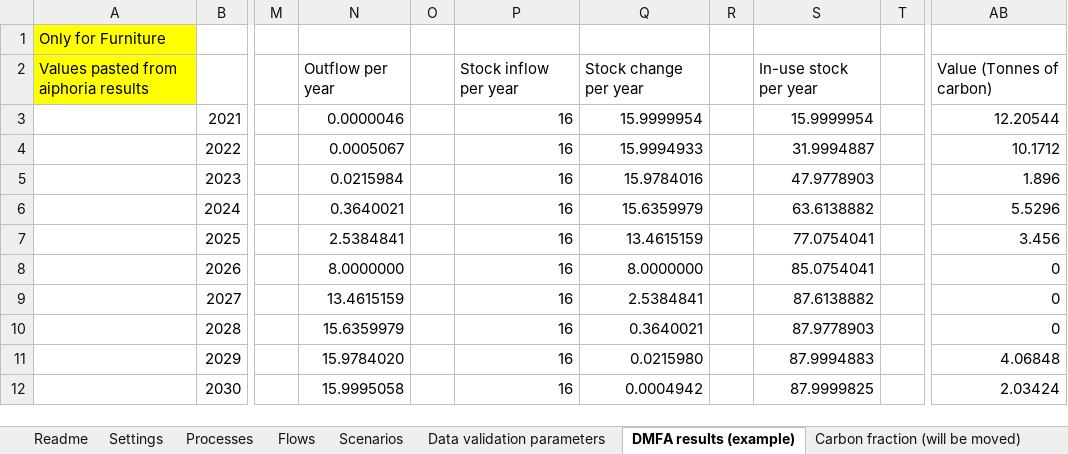
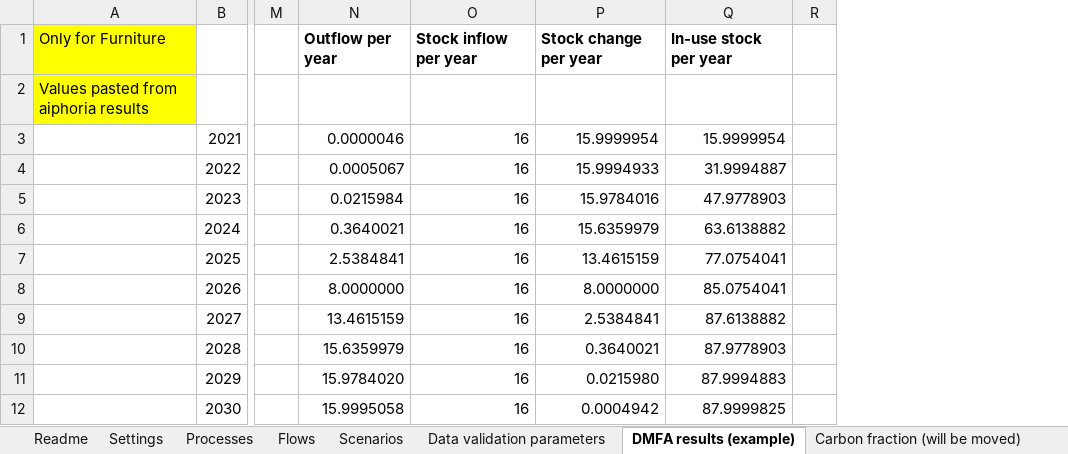
Before and after one commit to EuropeanForestInstitute/aiphoria, an Excel workbook: data/example_data.xlsx, sheet DMFA results (example), drawn as a sheet; only a part is shown, gaps mark what is left out; values as stored, in another font and other column widths than the file's, no borders; removed rows and columns are numbered as before the commit, all else as after; the diff names each change by its address in the sheet, - before the commit and + after, or states it on an @@ line.

Commit message:
Updated example_data.xlsx to remove unused processes; unused coefficients for carbon storage calculations and updated data validation message to include Simple decay functions.

```diff
--- a/data/example_data.xlsx (sheet DMFA results (example))
+++ b/data/example_data.xlsx (sheet DMFA results (example))
-column O, empty
-column R, empty
-column AB, rows 2-12: Value (Tonnes of carbon) | 12.20544 | 10.1712 | 1.896 | 5.5296 | 3.456 | 0 | 0 | 0 | 4.06848 | 2.03424
-N1: (empty)
+N1: Outflow per year
-O1: (empty)
+O1: Stock inflow per year
-P1: (empty)
+P1: Stock change per year
-Q1: (empty)
+Q1: In-use stock per year
-N2: Outflow per year
+N2: (empty)
-O2: Stock inflow per year
+O2: (empty)
-P2: Stock change per year
+P2: (empty)
-Q2: In-use stock per year
+Q2: (empty)
```
Also changed, not shown: sheet Processes, sheet Readme, sheet Flows, formulas that keep their value.
